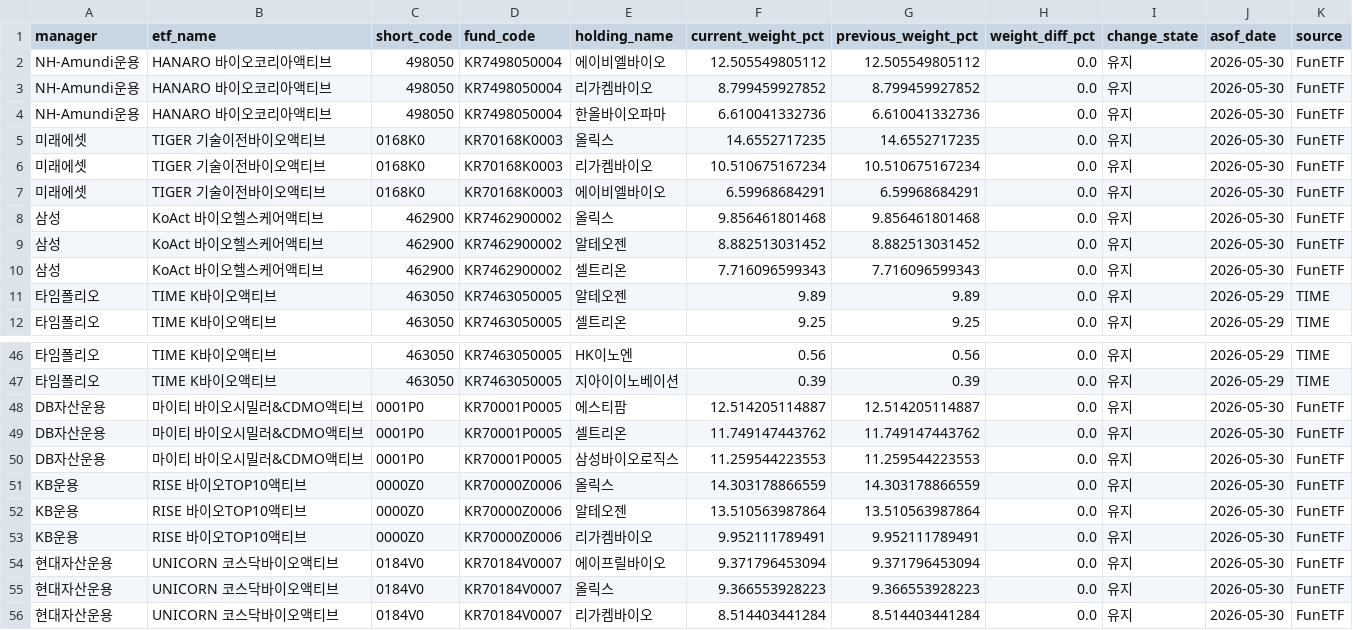
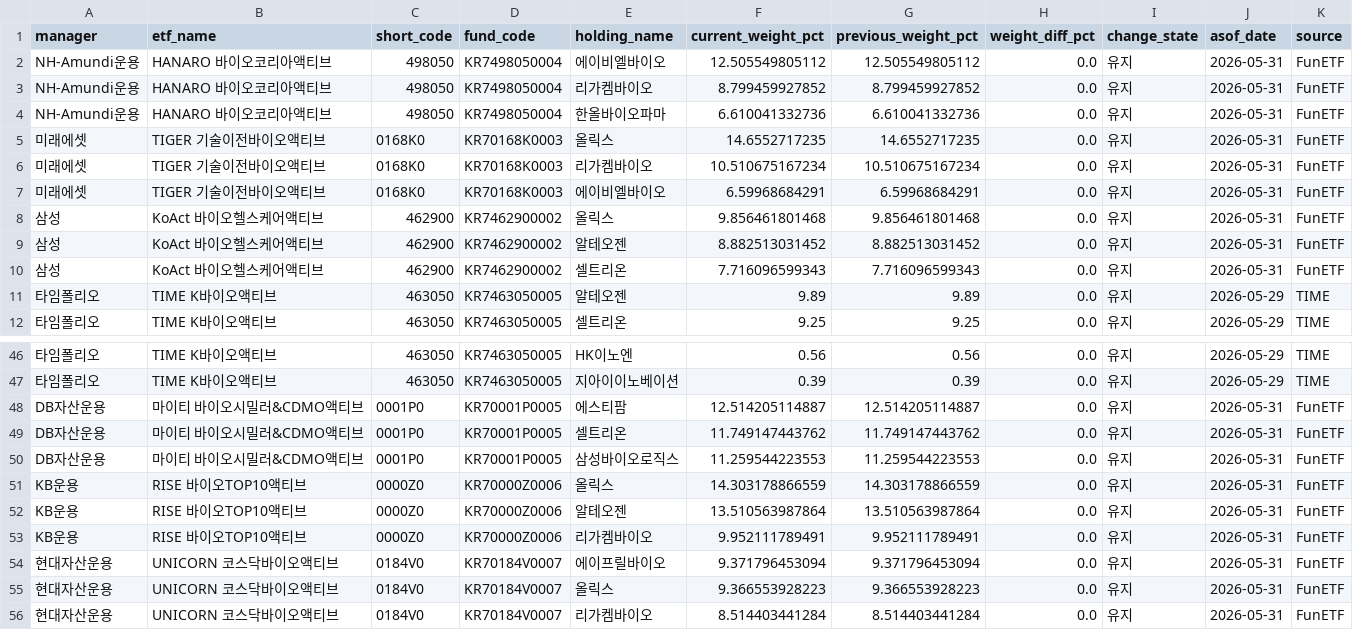
Before and after one commit to jykim4846/etf_check, a CSV file: data/holding_changes.csv, drawn as a sheet; only a part is shown, gaps mark what is left out.

```diff
--- a/data/holding_changes.csv
+++ b/data/holding_changes.csv
@@ -1,11 +1,11 @@
 manager,etf_name,short_code,fund_code,holding_name,current_weight_pct,previous_weight_pct,weight_diff_pct,change_state,asof_date,source
-NH-Amundi운용,HANARO 바이오코리아액티브,498050,KR7498050004,에이비엘바이오,12.505549805112,12.505549805112,0.0,유지,2026-05-30,FunETF
-NH-Amundi운용,HANARO 바이오코리아액티브,498050,KR7498050004,리가켐바이오,8.799459927852,8.799459927852,0.0,유지,2026-05-30,FunETF
-NH-Amundi운용,HANARO 바이오코리아액티브,498050,KR7498050004,한올바이오파마,6.610041332736,6.610041332736,0.0,유지,2026-05-30,FunETF
-미래에셋,TIGER 기술이전바이오액티브,0168K0,KR70168K0003,올릭스,14.6552717235,14.6552717235,0.0,유지,2026-05-30,FunETF
-미래에셋,TIGER 기술이전바이오액티브,0168K0,KR70168K0003,리가켐바이오,10.510675167234,10.510675167234,0.0,유지,2026-05-30,FunETF
-미래에셋,TIGER 기술이전바이오액티브,0168K0,KR70168K0003,에이비엘바이오,6.59968684291,6.59968684291,0.0,유지,2026-05-30,FunETF
-삼성,KoAct 바이오헬스케어액티브,462900,KR7462900002,올릭스,9.856461801468,9.856461801468,0.0,유지,2026-05-30,FunETF
-삼성,KoAct 바이오헬스케어액티브,462900,KR7462900002,알테오젠,8.882513031452,8.882513031452,0.0,유지,2026-05-30,FunETF
-삼성,KoAct 바이오헬스케어액티브,462900,KR7462900002,셀트리온,7.716096599343,7.716096599343,0.0,유지,2026-05-30,FunETF
+NH-Amundi운용,HANARO 바이오코리아액티브,498050,KR7498050004,에이비엘바이오,12.505549805112,12.505549805112,0.0,유지,2026-05-31,FunETF
+NH-Amundi운용,HANARO 바이오코리아액티브,498050,KR7498050004,리가켐바이오,8.799459927852,8.799459927852,0.0,유지,2026-05-31,FunETF
+NH-Amundi운용,HANARO 바이오코리아액티브,498050,KR7498050004,한올바이오파마,6.610041332736,6.610041332736,0.0,유지,2026-05-31,FunETF
+미래에셋,TIGER 기술이전바이오액티브,0168K0,KR70168K0003,올릭스,14.6552717235,14.6552717235,0.0,유지,2026-05-31,FunETF
+미래에셋,TIGER 기술이전바이오액티브,0168K0,KR70168K0003,리가켐바이오,10.510675167234,10.510675167234,0.0,유지,2026-05-31,FunETF
+미래에셋,TIGER 기술이전바이오액티브,0168K0,KR70168K0003,에이비엘바이오,6.59968684291,6.59968684291,0.0,유지,2026-05-31,FunETF
+삼성,KoAct 바이오헬스케어액티브,462900,KR7462900002,올릭스,9.856461801468,9.856461801468,0.0,유지,2026-05-31,FunETF
+삼성,KoAct 바이오헬스케어액티브,462900,KR7462900002,알테오젠,8.882513031452,8.882513031452,0.0,유지,2026-05-31,FunETF
+삼성,KoAct 바이오헬스케어액티브,462900,KR7462900002,셀트리온,7.716096599343,7.716096599343,0.0,유지,2026-05-31,FunETF
 타임폴리오,TIME K바이오액티브,463050,KR7463050005,알테오젠,9.89,9.89,0.0,유지,2026-05-29,TIME
@@ -47,10 +47,10 @@ NH-Amundi운용,HANARO 바이오코리아액티브,498050,KR7498050004,한올바
 타임폴리오,TIME K바이오액티브,463050,KR7463050005,지아이이노베이션,0.39,0.39,0.0,유지,2026-05-29,TIME
-DB자산운용,마이티 바이오시밀러&CDMO액티브,0001P0,KR70001P0005,에스티팜,12.514205114887,12.514205114887,0.0,유지,2026-05-30,FunETF
-DB자산운용,마이티 바이오시밀러&CDMO액티브,0001P0,KR70001P0005,셀트리온,11.749147443762,11.749147443762,0.0,유지,2026-05-30,FunETF
-DB자산운용,마이티 바이오시밀러&CDMO액티브,0001P0,KR70001P0005,삼성바이오로직스,11.259544223553,11.259544223553,0.0,유지,2026-05-30,FunETF
-KB운용,RISE 바이오TOP10액티브,0000Z0,KR70000Z0006,올릭스,14.303178866559,14.303178866559,0.0,유지,2026-05-30,FunETF
-KB운용,RISE 바이오TOP10액티브,0000Z0,KR70000Z0006,알테오젠,13.510563987864,13.510563987864,0.0,유지,2026-05-30,FunETF
-KB운용,RISE 바이오TOP10액티브,0000Z0,KR70000Z0006,리가켐바이오,9.952111789491,9.952111789491,0.0,유지,2026-05-30,FunETF
-현대자산운용,UNICORN 코스닥바이오액티브,0184V0,KR70184V0007,에이프릴바이오,9.371796453094,9.371796453094,0.0,유지,2026-05-30,FunETF
-현대자산운용,UNICORN 코스닥바이오액티브,0184V0,KR70184V0007,올릭스,9.366553928223,9.366553928223,0.0,유지,2026-05-30,FunETF
-현대자산운용,UNICORN 코스닥바이오액티브,0184V0,KR70184V0007,리가켐바이오,8.514403441284,8.514403441284,0.0,유지,2026-05-30,FunETF
+DB자산운용,마이티 바이오시밀러&CDMO액티브,0001P0,KR70001P0005,에스티팜,12.514205114887,12.514205114887,0.0,유지,2026-05-31,FunETF
+DB자산운용,마이티 바이오시밀러&CDMO액티브,0001P0,KR70001P0005,셀트리온,11.749147443762,11.749147443762,0.0,유지,2026-05-31,FunETF
+DB자산운용,마이티 바이오시밀러&CDMO액티브,0001P0,KR70001P0005,삼성바이오로직스,11.259544223553,11.259544223553,0.0,유지,2026-05-31,FunETF
+KB운용,RISE 바이오TOP10액티브,0000Z0,KR70000Z0006,올릭스,14.303178866559,14.303178866559,0.0,유지,2026-05-31,FunETF
+KB운용,RISE 바이오TOP10액티브,0000Z0,KR70000Z0006,알테오젠,13.510563987864,13.510563987864,0.0,유지,2026-05-31,FunETF
+KB운용,RISE 바이오TOP10액티브,0000Z0,KR70000Z0006,리가켐바이오,9.952111789491,9.952111789491,0.0,유지,2026-05-31,FunETF
+현대자산운용,UNICORN 코스닥바이오액티브,0184V0,KR70184V0007,에이프릴바이오,9.371796453094,9.371796453094,0.0,유지,2026-05-31,FunETF
+현대자산운용,UNICORN 코스닥바이오액티브,0184V0,KR70184V0007,올릭스,9.366553928223,9.366553928223,0.0,유지,2026-05-31,FunETF
+현대자산운용,UNICORN 코스닥바이오액티브,0184V0,KR70184V0007,리가켐바이오,8.514403441284,8.514403441284,0.0,유지,2026-05-31,FunETF
```
Also changed, not shown: data/etf_list.csv, 9 other files.
